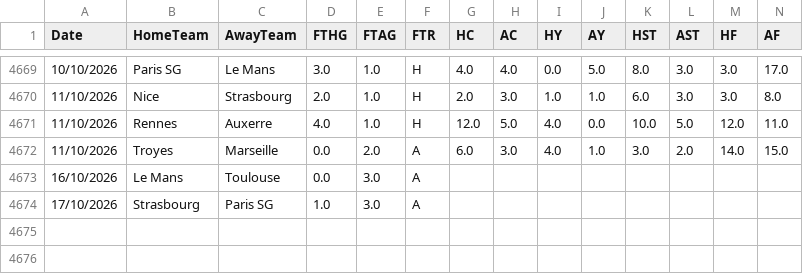
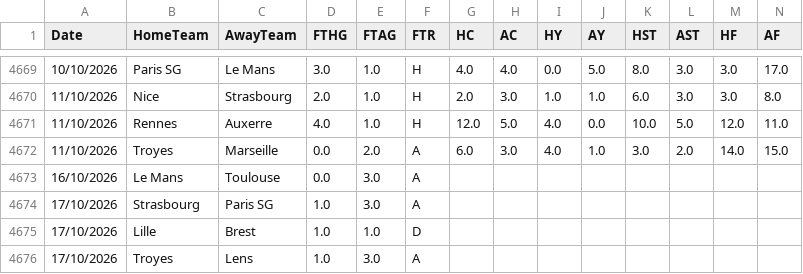
Before and after one commit to hectormera4-dotcom/premier-picks, a CSV file: ligue_1_combinado.csv, drawn as a sheet; only a part is shown, gaps mark what is left out; rows hold the shown columns only; the diff names each change by its address in the sheet, - before the commit and + after, or states it on an @@ line.

```diff
--- a/ligue_1_combinado.csv
+++ b/ligue_1_combinado.csv
+row 4675: 17/10/2026 | Lille | Brest | 1.0 | 1.0 | D
+row 4676: 17/10/2026 | Troyes | Lens | 1.0 | 3.0 | A
```
Also changed, not shown: eredivisie_combinado.csv, la_liga_combinado.csv, 1 other file.
